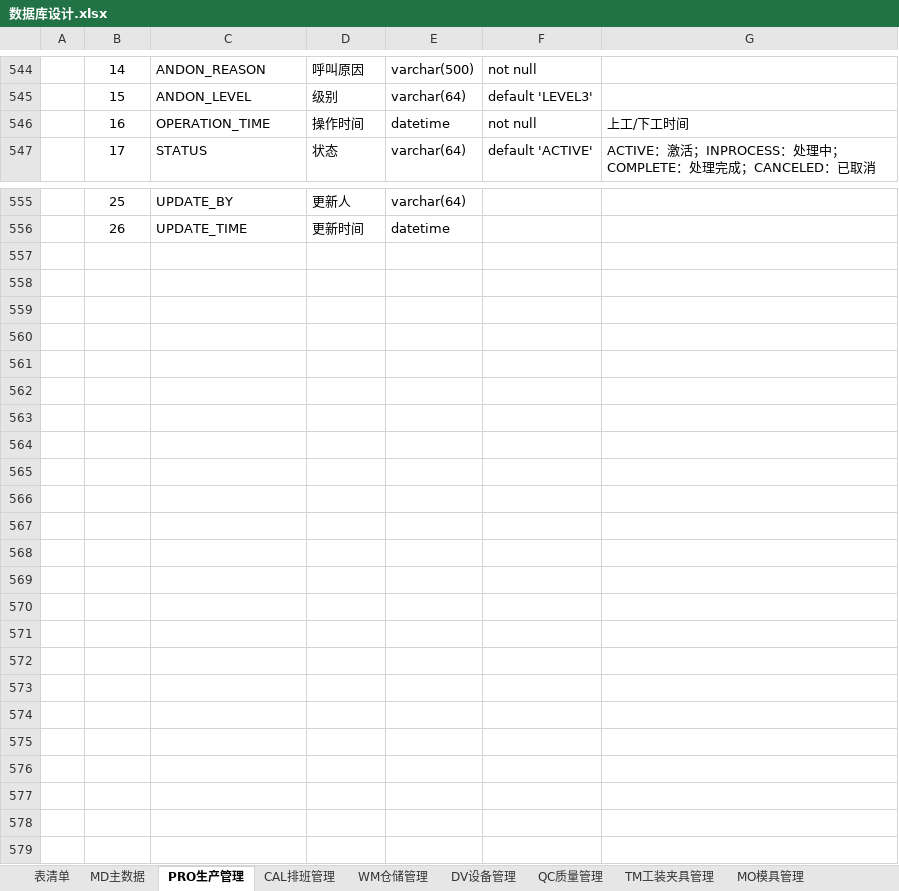
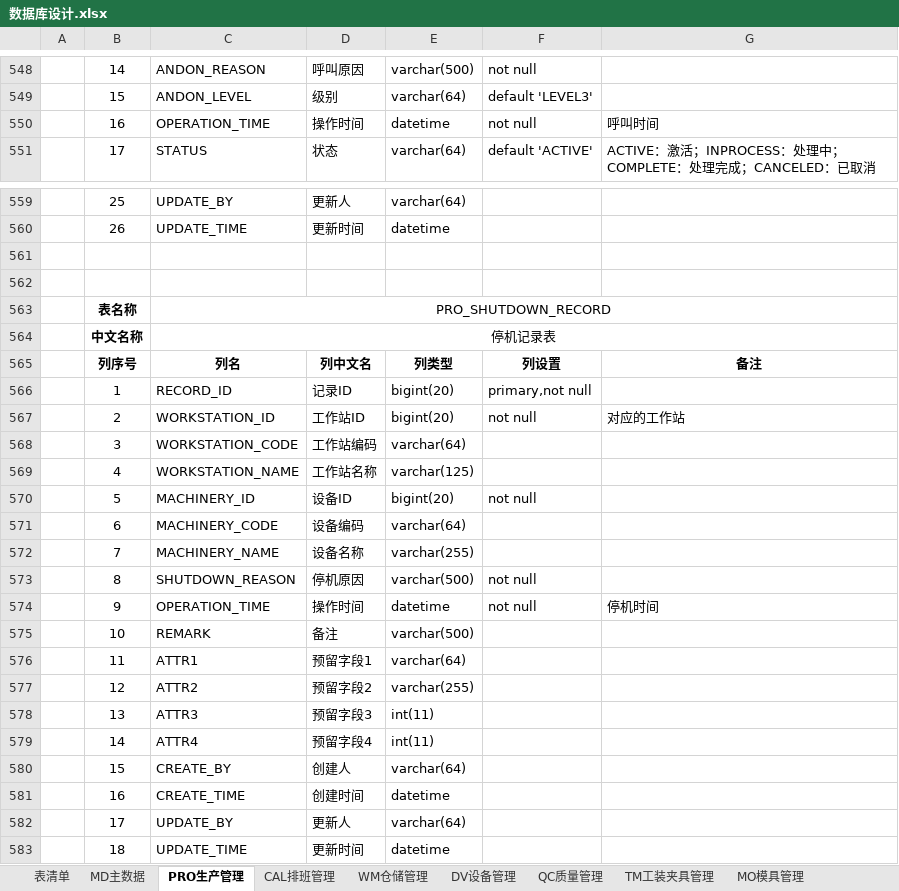
Before and after one commit to sparklefire/ktg-mes, an Excel workbook: doc/设计文档/数据库设计/数据库设计.xlsx, sheet PRO生产管理, drawn as a sheet; only a part is shown, gaps mark what is left out; values as stored, in another font and other column widths than the file's, no borders; addresses are those after the commit; the diff covers the shown part only; the diff names each change by its address in the sheet, - before the commit and + after, or states it on an @@ line.

```diff
--- a/doc/设计文档/数据库设计/数据库设计.xlsx (sheet PRO生产管理)
+++ b/doc/设计文档/数据库设计/数据库设计.xlsx (sheet PRO生产管理)
-G550: 上工/下工时间
+G550: 呼叫时间
+row 561: (empty)
+row 562: (empty)
+row 563:  | 表名称 | PRO_SHUTDOWN_RECORD
+row 564:  | 中文名称 | 停机记录表
+row 565:  | 列序号 | 列名 | 列中文名 | 列类型 | 列设置 | 备注
+row 566:  | 1 | RECORD_ID | 记录ID | bigint(20) | primary,not null
+row 567:  | 2 | WORKSTATION_ID | 工作站ID | bigint(20) | not null | 对应的工作站
+row 568:  | 3 | WORKSTATION_CODE | 工作站编码 | varchar(64)
+row 569:  | 4 | WORKSTATION_NAME | 工作站名称 | varchar(125)
+row 570:  | 5 | MACHINERY_ID | 设备ID | bigint(20) | not null
+row 571:  | 6 | MACHINERY_CODE | 设备编码 | varchar(64)
+row 572:  | 7 | MACHINERY_NAME | 设备名称 | varchar(255)
+row 573:  | 8 | SHUTDOWN_REASON | 停机原因 | varchar(500) | not null
+row 574:  | 9 | OPERATION_TIME | 操作时间 | datetime | not null | 停机时间
+row 575:  | 10 | REMARK | 备注 | varchar(500)
+row 576:  | 11 | ATTR1 | 预留字段1 | varchar(64)
+row 577:  | 12 | ATTR2 | 预留字段2 | varchar(255)
+row 578:  | 13 | ATTR3 | 预留字段3 | int(11)
+row 579:  | 14 | ATTR4 | 预留字段4 | int(11)
+row 580:  | 15 | CREATE_BY | 创建人 | varchar(64)
+row 581:  | 16 | CREATE_TIME | 创建时间 | datetime
+row 582:  | 17 | UPDATE_BY | 更新人 | varchar(64)
+row 583:  | 18 | UPDATE_TIME | 更新时间 | datetime
```
Also changed, not shown: 4 added rows and 19 edited cells elsewhere in this sheet, 6 other files.
